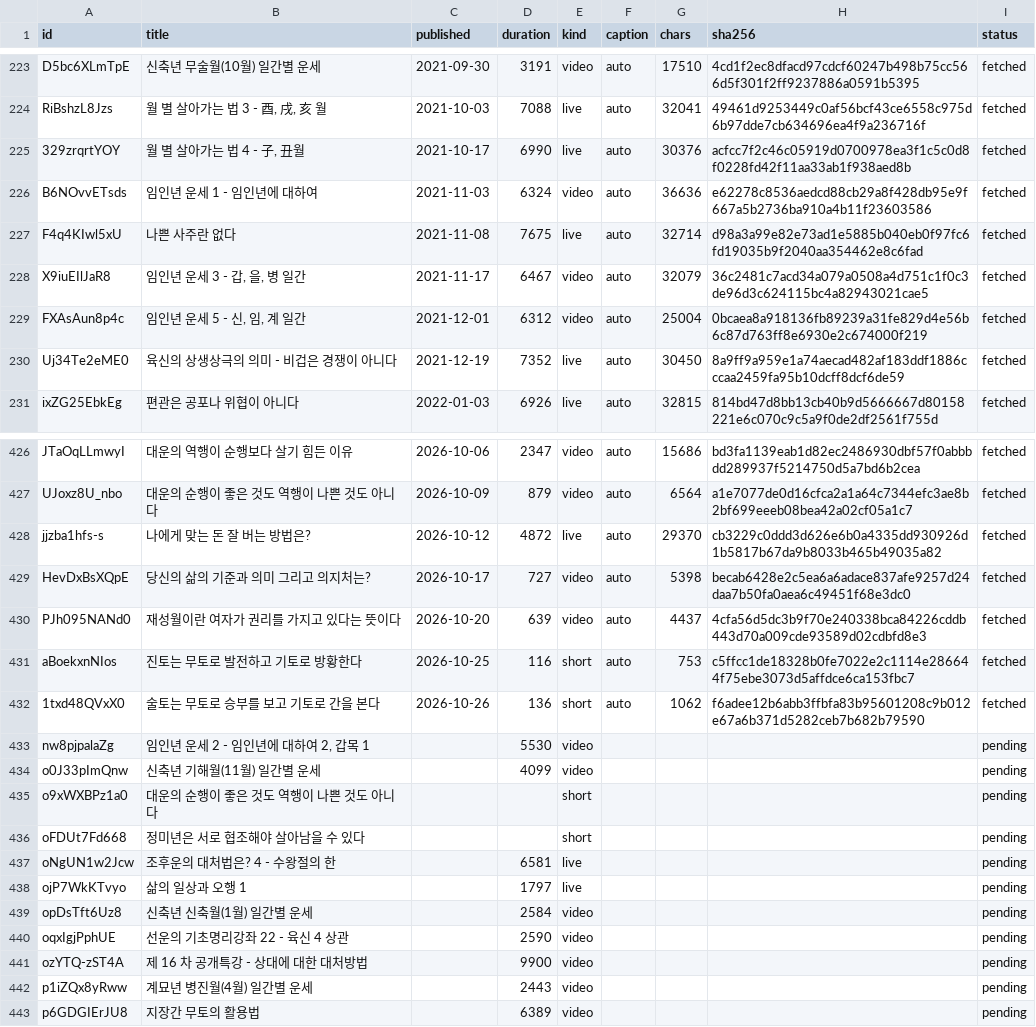
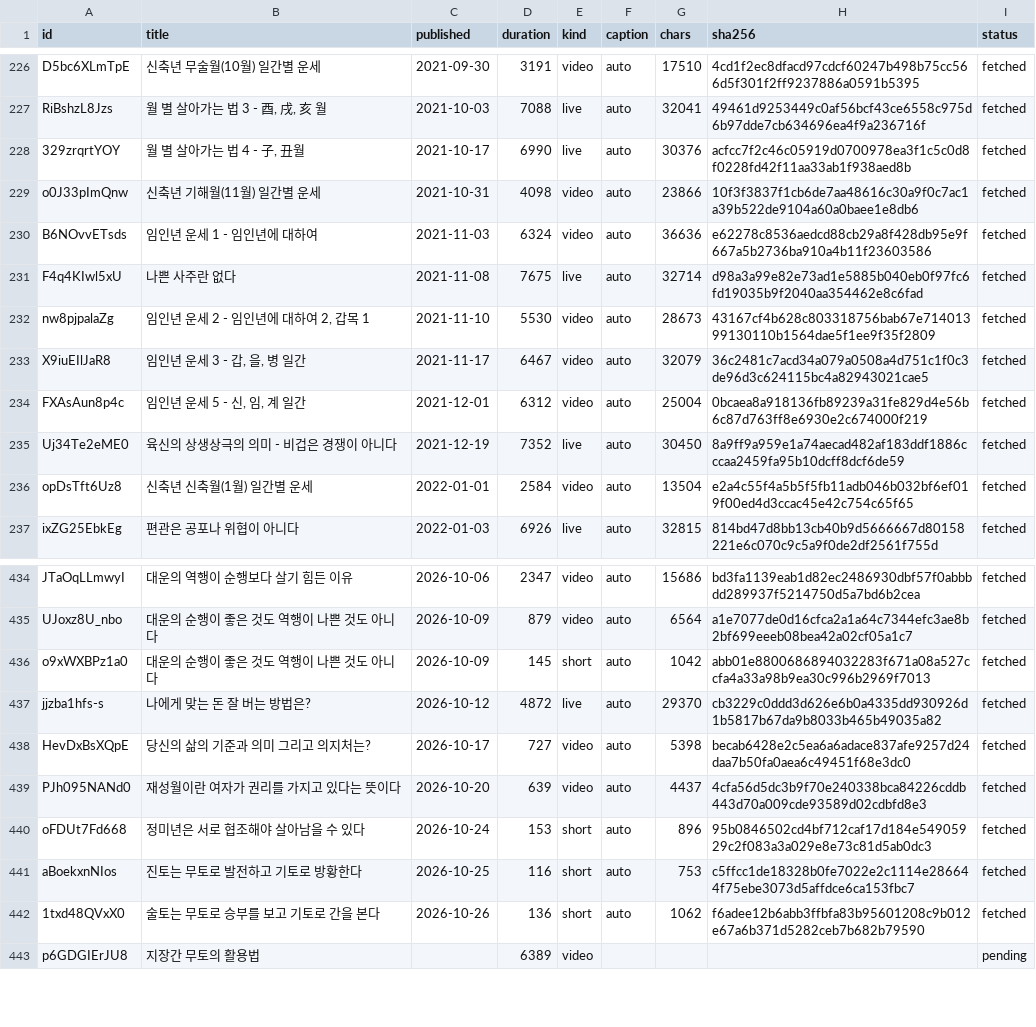
Before and after one commit to dlwjdgh95-byte/SAJU, a CSV file: research/sunwoon/index.csv, drawn as a sheet; only a part is shown, gaps mark what is left out; the diff covers the shown part only.

```diff
--- a/research/sunwoon/index.csv
+++ b/research/sunwoon/index.csv
@@ -225,4 +228,6 @@ RiBshzL8Jzs,"월 별 살아가는 법 3 - 酉, 戌, 亥 월",2021-10-03,7088,liv
 329zrqrtYOY,"월 별 살아가는 법 4 - 子, 丑월",2021-10-17,6990,live,auto,30376,acfcc7f2c46c05919d0700978ea3f1c5c0d8f0228fd42f11aa33ab1f938aed8b,fetched
+o0J33pImQnw,신축년 기해월(11월) 일간별 운세,2021-10-31,4098,video,auto,23866,10f3f3837f1cb6de7aa48616c30a9f0c7ac1a39b522de9104a60a0baee1e8db6,fetched
 B6NOvvETsds,임인년 운세 1 - 임인년에 대하여,2021-11-03,6324,video,auto,36636,e62278c8536aedcd88cb29a8f428db95e9f667a5b2736ba910a4b11f23603586,fetched
 F4q4KIwl5xU,나쁜 사주란 없다,2021-11-08,7675,live,auto,32714,d98a3a99e82e73ad1e5885b040eb0f97fc6fd19035b9f2040aa354462e8c6fad,fetched
+nw8pjpalaZg,"임인년 운세 2 - 임인년에 대하여 2, 갑목 1",2021-11-10,5530,video,auto,28673,43167cf4b628c803318756bab67e71401399130110b1564dae5f1ee9f35f2809,fetched
 X9iuEIlJaR8,"임인년 운세 3 - 갑, 을, 병 일간",2021-11-17,6467,video,auto,32079,36c2481c7acd34a079a0508a4d751c1f0c3de96d3c624115bc4a82943021cae5,fetched
@@ -230,2 +235,3 @@ FXAsAun8p4c,"임인년 운세 5 - 신, 임, 계 일간",2021-12-01,6312,video,au
 Uj34Te2eME0,육신의 상생상극의 의미 - 비겁은 경쟁이 아니다,2021-12-19,7352,live,auto,30450,8a9ff9a959e1a74aecad482af183ddf1886cccaa2459fa95b10dcff8dcf6de59,fetched
+opDsTft6Uz8,신축년 신축월(1월) 일간별 운세,2022-01-01,2584,video,auto,13504,e2a4c55f4a5b5f5fb11adb046b032bf6ef019f00ed4d3ccac45e42c754c65f65,fetched
 ixZG25EbkEg,편관은 공포나 위협이 아니다,2022-01-03,6926,live,auto,32815,814bd47d8bb13cb40b9d5666667d80158221e6c070c9c5a9f0de2df2561f755d,fetched
@@ -427,2 +435,3 @@ JTaOqLLmwyI,대운의 역행이 순행보다 살기 힘든 이유,2026-10-06,234
 UJoxz8U_nbo,대운의 순행이 좋은 것도 역행이 나쁜 것도 아니다,2026-10-09,879,video,auto,6564,a1e7077de0d16cfca2a1a64c7344efc3ae8b2bf699eeeb08bea42a02cf05a1c7,fetched
+o9xWXBPz1a0,대운의 순행이 좋은 것도 역행이 나쁜 것도 아니다,2026-10-09,145,short,auto,1042,abb01e8800686894032283f671a08a527ccfa4a33a98b9ea30c996b2969f7013,fetched
 jjzba1hfs-s,나에게 맞는 돈 잘 버는 방법은?,2026-10-12,4872,live,auto,29370,cb3229c0ddd3d626e6b0a4335dd930926d1b5817b67da9b8033b465b49035a82,fetched
@@ -430,14 +439,5 @@ HevDxBsXQpE,당신의 삶의 기준과 의미 그리고 의지처는?,2026-10-17
 PJh095NANd0,재성월이란 여자가 권리를 가지고 있다는 뜻이다,2026-10-20,639,video,auto,4437,4cfa56d5dc3b9f70e240338bca84226cddb443d70a009cde93589d02cdbfd8e3,fetched
+oFDUt7Fd668,정미년은 서로 협조해야 살아남을 수 있다,2026-10-24,153,short,auto,896,95b0846502cd4bf712caf17d184e54905929c2f083a3a029e8e73c81d5ab0dc3,fetched
 aBoekxnNIos,진토는 무토로 발전하고 기토로 방황한다,2026-10-25,116,short,auto,753,c5ffcc1de18328b0fe7022e2c1114e286644f75ebe3073d5affdce6ca153fbc7,fetched
 1txd48QVxX0,술토는 무토로 승부를 보고 기토로 간을 본다,2026-10-26,136,short,auto,1062,f6adee12b6abb3ffbfa83b95601208c9b012e67a6b371d5282ceb7b682b79590,fetched
-nw8pjpalaZg,"임인년 운세 2 - 임인년에 대하여 2, 갑목 1",,5530,video,,,,pending
-o0J33pImQnw,신축년 기해월(11월) 일간별 운세,,4099,video,,,,pending
-o9xWXBPz1a0,대운의 순행이 좋은 것도 역행이 나쁜 것도 아니다,,,short,,,,pending
-oFDUt7Fd668,정미년은 서로 협조해야 살아남을 수 있다,,,short,,,,pending
-oNgUN1w2Jcw,조후운의 대처법은? 4 - 수왕절의 한,,6581,live,,,,pending
-ojP7WkKTvyo,삶의 일상과 오행 1,,1797,live,,,,pending
-opDsTft6Uz8,신축년 신축월(1월) 일간별 운세,,2584,video,,,,pending
-oqxIgjPphUE,선운의 기초명리강좌 22 - 육신 4 상관,,2590,video,,,,pending
-ozYTQ-zST4A,제 16 차 공개특강 - 상대에 대한 대처방법,,9900,video,,,,pending
-p1iZQx8yRww,계묘년 병진월(4월) 일간별 운세,,2443,video,,,,pending
 p6GDGIErJU8,지장간 무토의 활용법,,6389,video,,,,pending
```
Also changed, not shown: 5 added rows elsewhere in this file.
